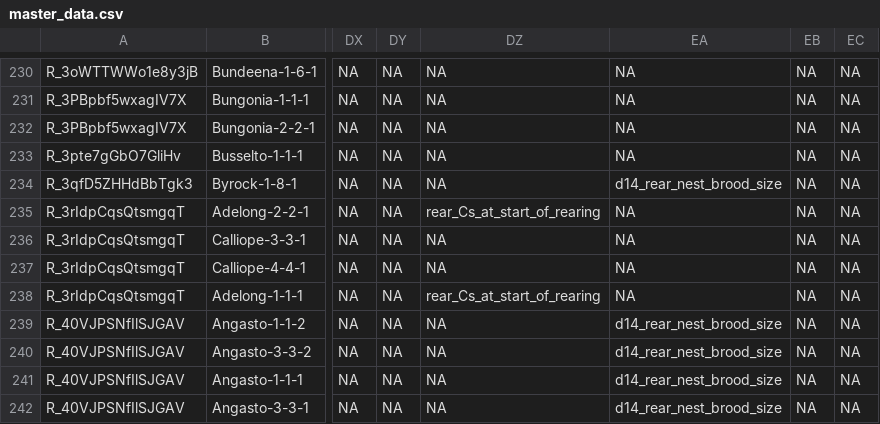
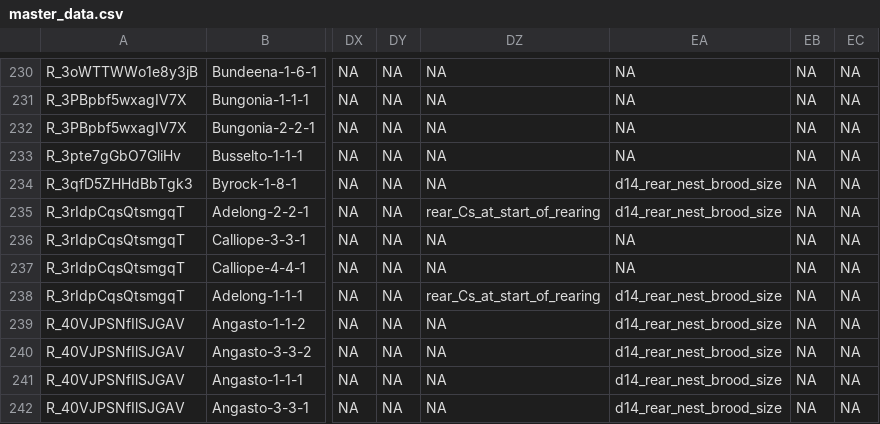
Before and after one commit to egouldo/ManyEcoEvo, a CSV file: data-raw/anonymised_data/master_data.csv, drawn as a sheet; only a part is shown, gaps mark what is left out; the diff names each change by its address in the sheet, - before the commit and + after, or states it on an @@ line.

```diff
--- a/data-raw/anonymised_data/master_data.csv
+++ b/data-raw/anonymised_data/master_data.csv
-EA235: NA
+EA235: d14_rear_nest_brood_size
-EA238: NA
+EA238: d14_rear_nest_brood_size
```
